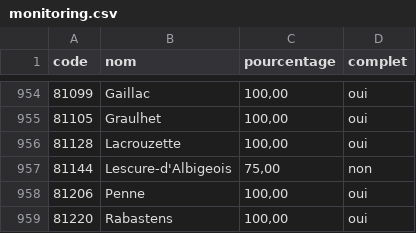
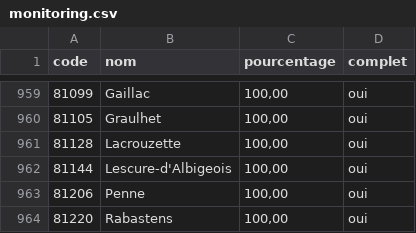
Before and after one commit to adumas1350/MuN26_t2, a CSV file: monitoring.csv, drawn as a sheet; only a part is shown, gaps mark what is left out; the diff covers the shown part only.

```diff
--- a/monitoring.csv
+++ b/monitoring.csv
@@ -956,3 +961,3 @@ code,nom,pourcentage,complet
 81128,Lacrouzette,"100,00",oui
-81144,Lescure-d'Albigeois,"75,00",non
+81144,Lescure-d'Albigeois,"100,00",oui
 81206,Penne,"100,00",oui
```
Also changed, not shown: 5 added rows and 2 edited cells elsewhere in this file, 1 other file.
